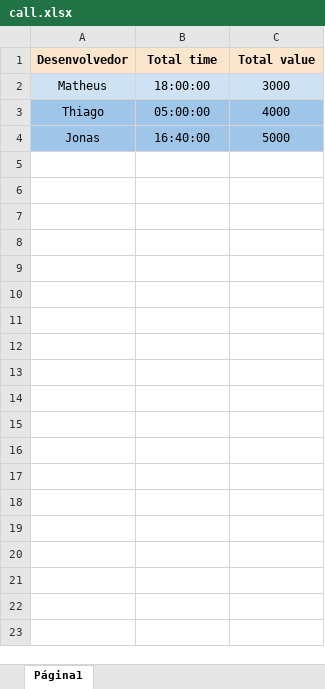
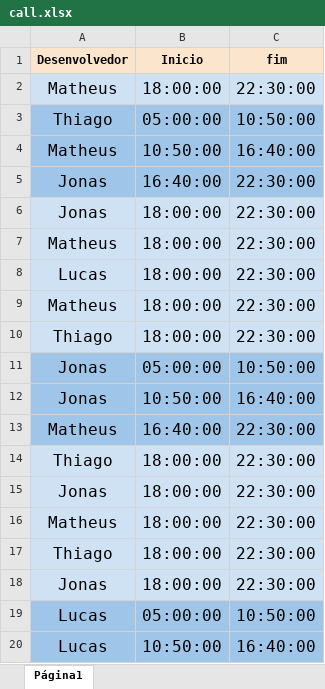
Before and after one commit to thiagoandrecardoso/ExcelToDatabase, an Excel workbook: src/main/resources/call.xlsx, sheet Página1, drawn as a sheet; only a part is shown; values as stored, in another font and other column widths than the file's, no borders; addresses are those after the commit; the diff covers the shown part only; the diff names each change by its address in the sheet, - before the commit and + after, or states it on an @@ line.

Commit message:
Add some total minute OnCallData

```diff
--- a/src/main/resources/call.xlsx (sheet Página1)
+++ b/src/main/resources/call.xlsx (sheet Página1)
-B1: Total time
+B1: Inicio
-C1: Total value
+C1: fim
@@ A2:C3 text size: larger @@
-C2 (fim): 3000
+C2 (fim): 22:30:00
-C3 (fim): 4000
+C3 (fim): 10:50:00
+row 4: Matheus | 10:50:00 | 16:40:00
@@ A5:C5 text size: larger @@
-C5 (fim): 5000
+C5 (fim): 22:30:00
+row 6: Jonas | 18:00:00 | 22:30:00
+row 7: Matheus | 18:00:00 | 22:30:00
+row 8: Lucas | 18:00:00 | 22:30:00
+row 9: Matheus | 18:00:00 | 22:30:00
+row 10: Thiago | 18:00:00 | 22:30:00
+row 11: Jonas | 05:00:00 | 10:50:00
+row 12: Jonas | 10:50:00 | 16:40:00
+row 13: Matheus | 16:40:00 | 22:30:00
+row 14: Thiago | 18:00:00 | 22:30:00
+row 15: Jonas | 18:00:00 | 22:30:00
+row 16: Matheus | 18:00:00 | 22:30:00
+row 17: Thiago | 18:00:00 | 22:30:00
+row 18: Jonas | 18:00:00 | 22:30:00
+row 19: Lucas | 05:00:00 | 10:50:00
+row 20: Lucas | 10:50:00 | 16:40:00
```
Also changed, not shown: 177 added rows elsewhere in this sheet, target/classes/call.xlsx, 4 other files.
